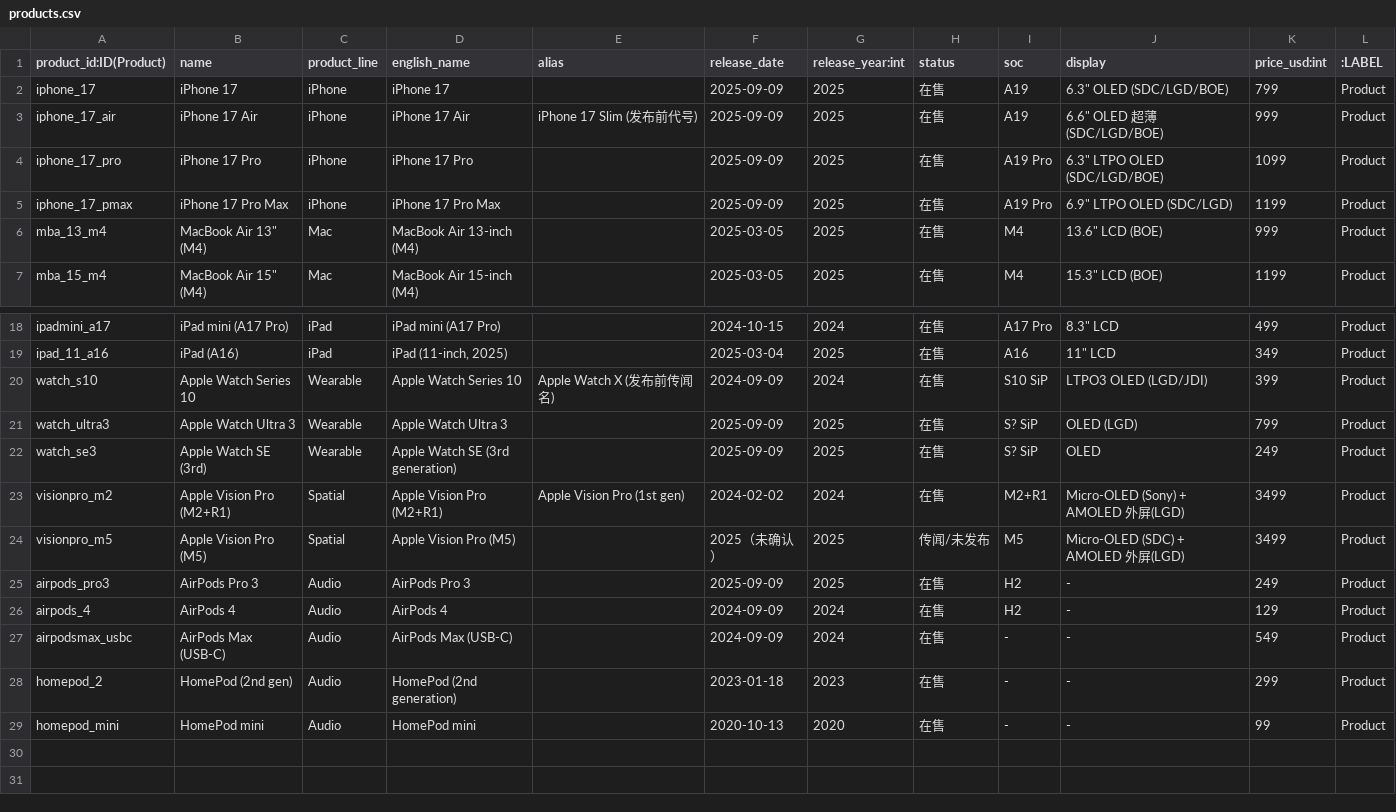
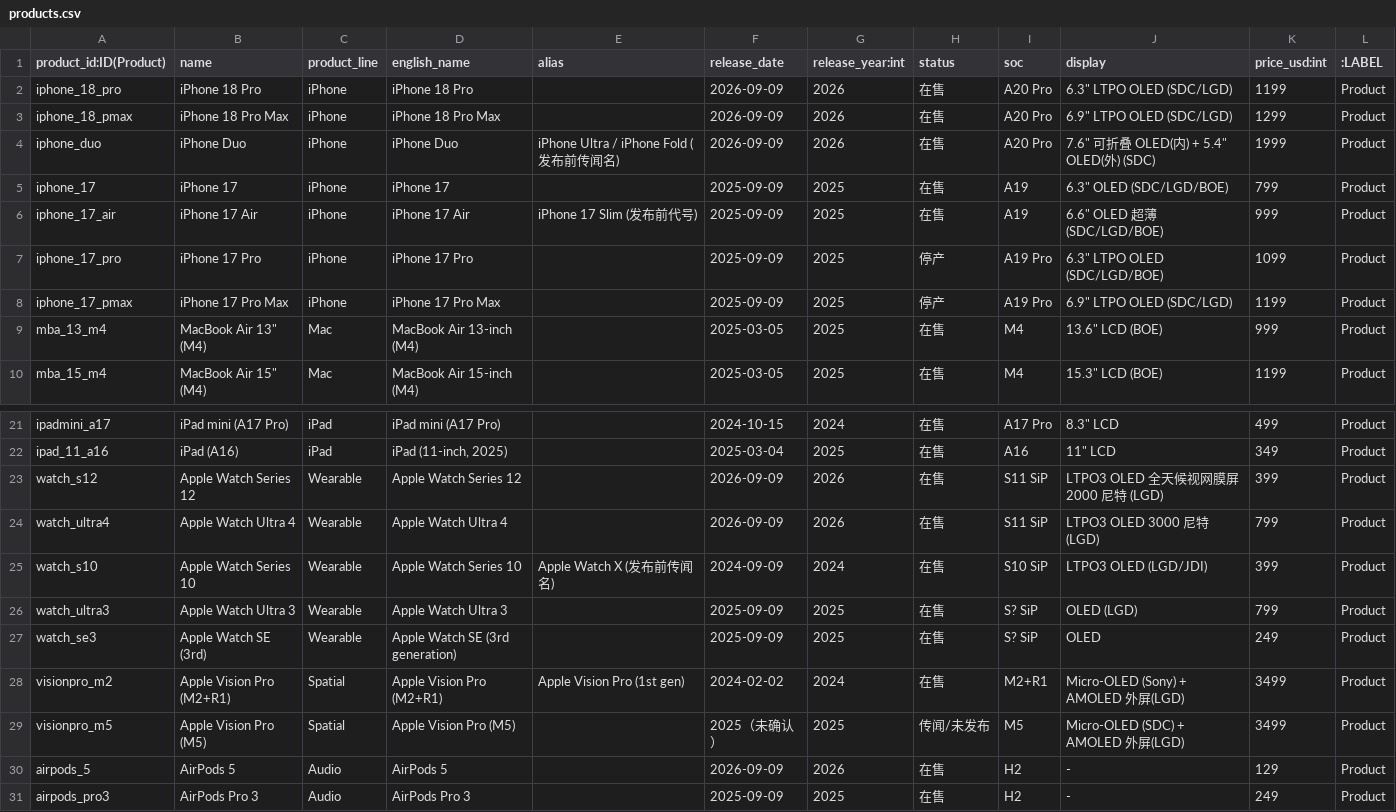
Before and after one commit to Coolgiserz/apple-chain-graph, a CSV file: data/neo4j/products.csv, drawn as a sheet; only a part is shown, gaps mark what is left out; the shorter side is filled out with more unchanged rows.

```diff
--- a/data/neo4j/products.csv
+++ b/data/neo4j/products.csv
@@ -1,6 +1,9 @@
 product_id:ID(Product),name,product_line,english_name,alias,release_date,release_year:int,status,soc,display,price_usd:int,:LABEL
+iphone_18_pro,iPhone 18 Pro,iPhone,iPhone 18 Pro,,2026-09-09,2026,在售,A20 Pro,"6.3"" LTPO OLED (SDC/LGD)",1199,Product
+iphone_18_pmax,iPhone 18 Pro Max,iPhone,iPhone 18 Pro Max,,2026-09-09,2026,在售,A20 Pro,"6.9"" LTPO OLED (SDC/LGD)",1299,Product
+iphone_duo,iPhone Duo,iPhone,iPhone Duo,iPhone Ultra / iPhone Fold (发布前传闻名),2026-09-09,2026,在售,A20 Pro,"7.6"" 可折叠 OLED(内) + 5.4"" OLED(外) (SDC)",1999,Product
 iphone_17,iPhone 17,iPhone,iPhone 17,,2025-09-09,2025,在售,A19,"6.3"" OLED (SDC/LGD/BOE)",799,Product
 iphone_17_air,iPhone 17 Air,iPhone,iPhone 17 Air,iPhone 17 Slim (发布前代号),2025-09-09,2025,在售,A19,"6.6"" OLED 超薄 (SDC/LGD/BOE)",999,Product
-iphone_17_pro,iPhone 17 Pro,iPhone,iPhone 17 Pro,,2025-09-09,2025,在售,A19 Pro,"6.3"" LTPO OLED (SDC/LGD/BOE)",1099,Product
-iphone_17_pmax,iPhone 17 Pro Max,iPhone,iPhone 17 Pro Max,,2025-09-09,2025,在售,A19 Pro,"6.9"" LTPO OLED (SDC/LGD)",1199,Product
+iphone_17_pro,iPhone 17 Pro,iPhone,iPhone 17 Pro,,2025-09-09,2025,停产,A19 Pro,"6.3"" LTPO OLED (SDC/LGD/BOE)",1099,Product
+iphone_17_pmax,iPhone 17 Pro Max,iPhone,iPhone 17 Pro Max,,2025-09-09,2025,停产,A19 Pro,"6.9"" LTPO OLED (SDC/LGD)",1199,Product
 mba_13_m4,"MacBook Air 13"" (M4)",Mac,MacBook Air 13-inch (M4),,2025-03-05,2025,在售,M4,"13.6"" LCD (BOE)",999,Product
@@ -19,2 +22,4 @@ ipadmini_a17,iPad mini (A17 Pro),iPad,iPad mini (A17 Pro),,2024-10-15,2024,在
 ipad_11_a16,iPad (A16),iPad,"iPad (11-inch, 2025)",,2025-03-04,2025,在售,A16,"11"" LCD",349,Product
+watch_s12,Apple Watch Series 12,Wearable,Apple Watch Series 12,,2026-09-09,2026,在售,S11 SiP,LTPO3 OLED 全天候视网膜屏 2000 尼特 (LGD),399,Product
+watch_ultra4,Apple Watch Ultra 4,Wearable,Apple Watch Ultra 4,,2026-09-09,2026,在售,S11 SiP,LTPO3 OLED 3000 尼特 (LGD),799,Product
 watch_s10,Apple Watch Series 10,Wearable,Apple Watch Series 10,Apple Watch X (发布前传闻名),2024-09-09,2024,在售,S10 SiP,LTPO3 OLED (LGD/JDI),399,Product
@@ -24,2 +29,3 @@ visionpro_m2,Apple Vision Pro (M2+R1),Spatial,Apple Vision Pro (M2+R1),Apple Vis
 visionpro_m5,Apple Vision Pro (M5),Spatial,Apple Vision Pro (M5),,2025（未确认）,2025,传闻/未发布,M5,Micro-OLED (SDC) + AMOLED 外屏(LGD),3499,Product
+airpods_5,AirPods 5,Audio,AirPods 5,,2026-09-09,2026,在售,H2,-,129,Product
 airpods_pro3,AirPods Pro 3,Audio,AirPods Pro 3,,2025-09-09,2025,在售,H2,-,249,Product
```
Also changed, not shown: data/neo4j/components.csv, data/neo4j/rel_component_supplier.csv, 12 other files.
